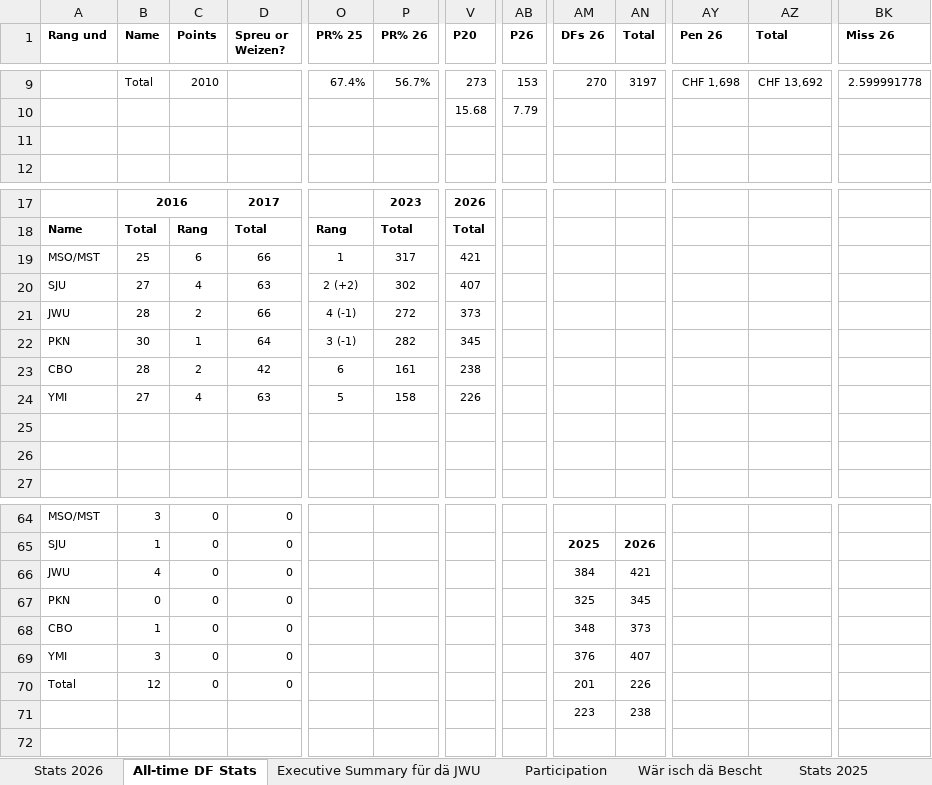
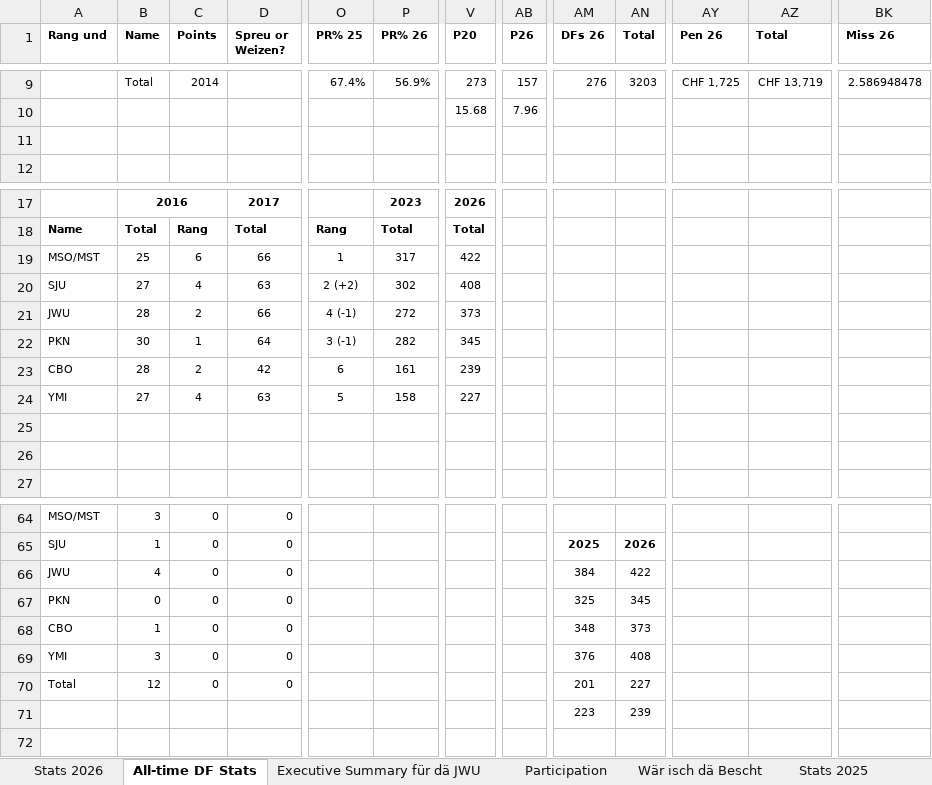
Before and after one commit to kamilpiros/ClaudeCodeWeb, an Excel workbook: mappen/aktuell.xlsx, sheet All-time DF Stats, drawn as a sheet; only a part is shown, gaps mark what is left out; values as stored, in another font and other column widths than the file's, no borders; charts and pictures not drawn; the diff covers the shown part only; the diff names each change by its address in the sheet, - before the commit and + after, or states it on an @@ line.

Commit message:
Mappe vom 2026-11-27 (DF_STATS_2026_11_20.xlsx)

```diff
--- a/mappen/aktuell.xlsx (sheet All-time DF Stats)
+++ b/mappen/aktuell.xlsx (sheet All-time DF Stats)
-C9 (Points): 2010
+C9 (Points): 2014
-P9 (PR% 26): 56.7%
+P9 (PR% 26): 56.9%
-AB9 (P26): 153
+AB9 (P26): 157
-AM9 (DFs 26): 270
+AM9 (DFs 26): 276
-AN9 (Total): 3197
+AN9 (Total): 3203
-AY9 (Pen 26): CHF 1,698
+AY9 (Pen 26): CHF 1,725
-AZ9 (Total): CHF 13,692
+AZ9 (Total): CHF 13,719
-BK9 (Miss 26): 2.599991778
+BK9 (Miss 26): 2.586948478
-AB10 (P26): 7.79
+AB10 (P26): 7.96
-V19 (P20): 421
+V19 (P20): 422
-V20 (P20): 407
+V20 (P20): 408
-V23 (P20): 238
+V23 (P20): 239
-V24 (P20): 226
+V24 (P20): 227
-AN66 (Total): 421
+AN66 (Total): 422
-AN69 (Total): 407
+AN69 (Total): 408
-AN70 (Total): 226
+AN70 (Total): 227
-AN71 (Total): 238
+AN71 (Total): 239
```
Also changed, not shown: 73 edited cells elsewhere in this sheet, sheet Stats 2026, sheet Executive Summary für dä JWU, sheet Wär isch dä Bescht, charts or pictures.
